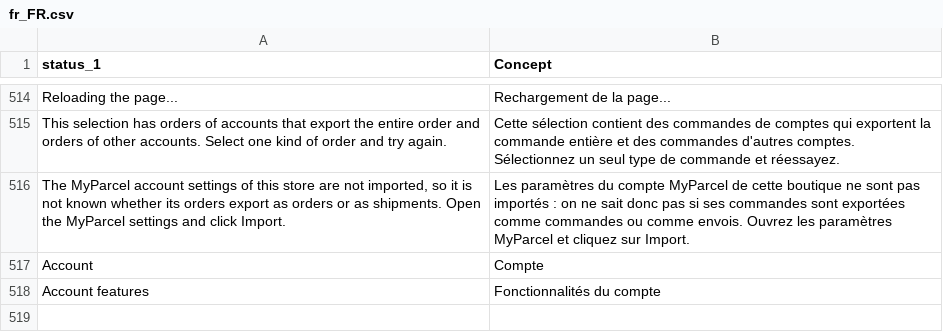
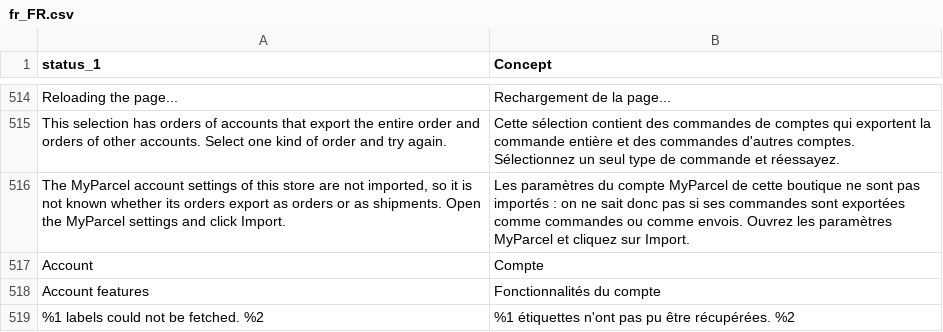
Before and after one commit to myparcelnl/magento, a CSV file: i18n/fr_FR.csv, drawn as a sheet; only a part is shown, gaps mark what is left out; the diff names each change by its address in the sheet, - before the commit and + after, or states it on an @@ line.

```diff
--- a/i18n/fr_FR.csv
+++ b/i18n/fr_FR.csv
+row 519: %1 labels could not be fetched. %2 | %1 étiquettes n'ont pas pu être récupérées. %2
```
Also changed, not shown: i18n/da_DK.csv, i18n/de_DE.csv, 6 other files.
